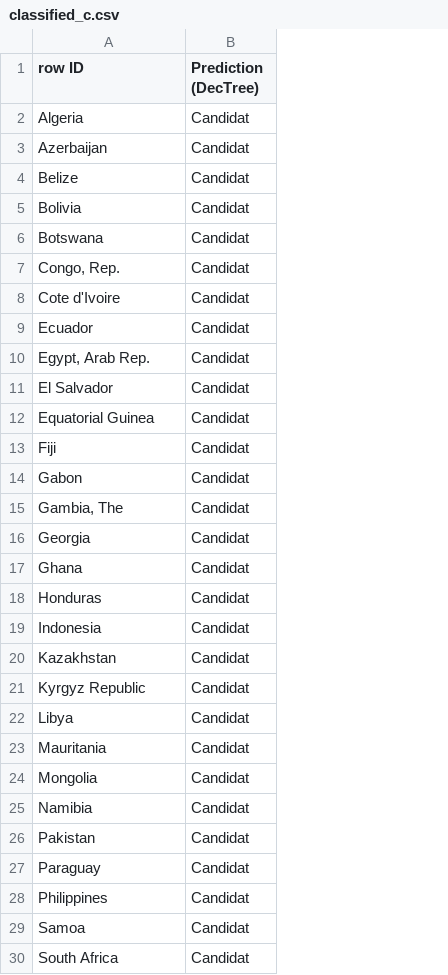
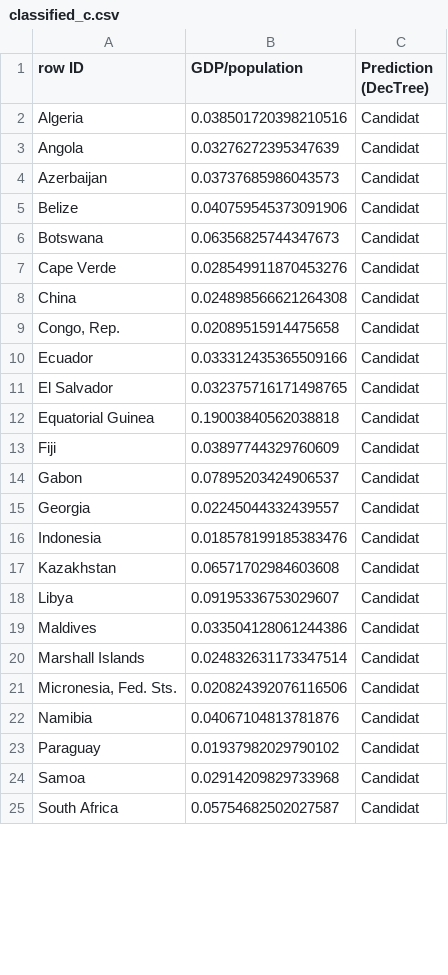
Before and after one commit to Cgg/DataMining4IF, a CSV file: knime/classified_c.csv, drawn as a sheet; only a part is shown; removed rows and columns are numbered as before the commit, all else as after; the diff covers the shown part only; the diff names each change by its address in the sheet, - before the commit and + after, or states it on an @@ line.

```diff
--- a/knime/classified_c.csv
+++ b/knime/classified_c.csv
+column B (GDP/population), row 2: 0.038501720398210516; rows 4-6: 0.03737685986043573 | 0.040759545373091906 | 0.06356825744347673; rows 9-18: 0.02089515914475658 | 0.033312435365509166 | 0.032375716171498765 | 0.19003840562038818 | 0.03897744329760609 | 0.07895203424906537 | 0.02245044332439557 | 0.018578199185383476 | 0.06571702984603608 | 0.09195336753029607; rows 20-25: 0.024832631173347514 | 0.020824392076116506 | 0.04067104813781876 | 0.01937982029790102 | 0.02914209829733968 | 0.05754682502027587
+row 3: Angola | 0.03276272395347639 | Candidat
-row 5: Bolivia | Candidat
+row 7: Cape Verde | 0.028549911870453276 | Candidat
+row 8: China | 0.024898566621264308 | Candidat
-row 8: Cote d'Ivoire | Candidat
-row 10: Egypt, Arab Rep. | Candidat
-row 15: Gambia, The | Candidat
-row 17: Ghana | Candidat
-row 18: Honduras | Candidat
-row 21: Kyrgyz Republic | Candidat
+row 19: Maldives | 0.033504128061244386 | Candidat
-A20 (row ID): Mauritania
+A20 (row ID): Marshall Islands
-A21 (row ID): Mongolia
+A21 (row ID): Micronesia, Fed. Sts.
-row 26: Pakistan | Candidat
-row 28: Philippines | Candidat
```
Also changed, not shown: 3 added rows and 2 removed rows elsewhere in this file, knime/classified_all.csv, knime/classified_m.csv, 7 other files.
